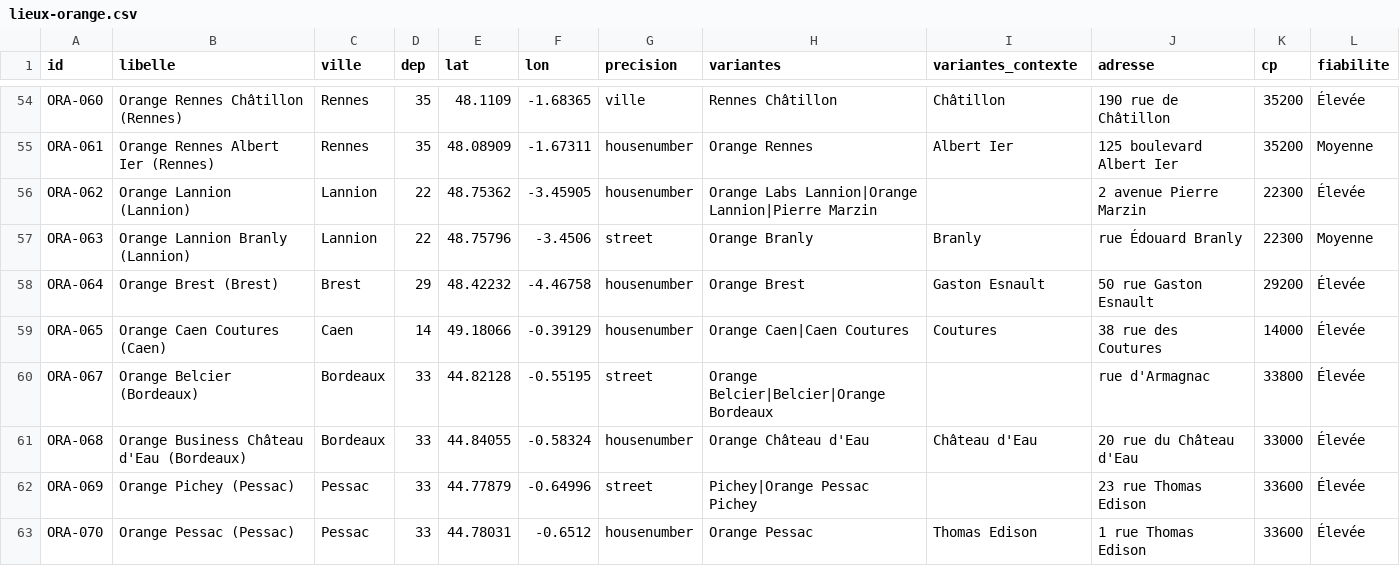
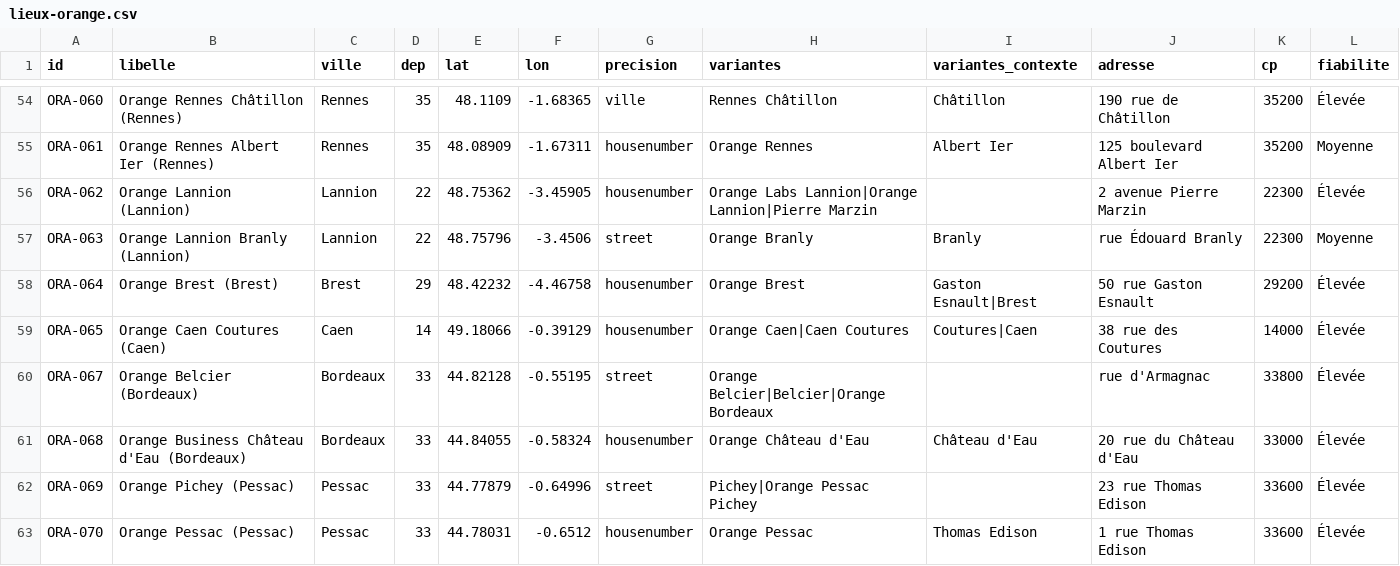
Before and after one commit to cfetest/agenda-cfecgc, a CSV file: lieux-orange.csv, drawn as a sheet; only a part is shown, gaps mark what is left out; the diff covers the shown part only.

```diff
--- a/lieux-orange.csv
+++ b/lieux-orange.csv
@@ -57,4 +57,4 @@ ORA-062;Orange Lannion (Lannion);Lannion;22;48.75362;-3.45905;housenumber;Orange
 ORA-063;Orange Lannion Branly (Lannion);Lannion;22;48.75796;-3.4506;street;Orange Branly;Branly;rue Édouard Branly;22300;Moyenne
-ORA-064;Orange Brest (Brest);Brest;29;48.42232;-4.46758;housenumber;Orange Brest;Gaston Esnault;50 rue Gaston Esnault;29200;Élevée
-ORA-065;Orange Caen Coutures (Caen);Caen;14;49.18066;-0.39129;housenumber;Orange Caen|Caen Coutures;Coutures;38 rue des Coutures;14000;Élevée
+ORA-064;Orange Brest (Brest);Brest;29;48.42232;-4.46758;housenumber;Orange Brest;Gaston Esnault|Brest;50 rue Gaston Esnault;29200;Élevée
+ORA-065;Orange Caen Coutures (Caen);Caen;14;49.18066;-0.39129;housenumber;Orange Caen|Caen Coutures;Coutures|Caen;38 rue des Coutures;14000;Élevée
 ORA-067;Orange Belcier (Bordeaux);Bordeaux;33;44.82128;-0.55195;street;Orange Belcier|Belcier|Orange Bordeaux;;rue d'Armagnac;33800;Élevée
```
Also changed, not shown: 39 edited cells elsewhere in this file, 2 other files.
